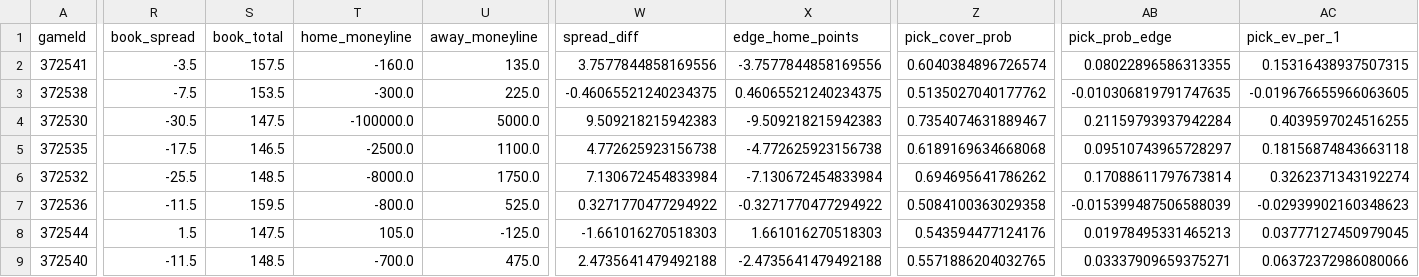
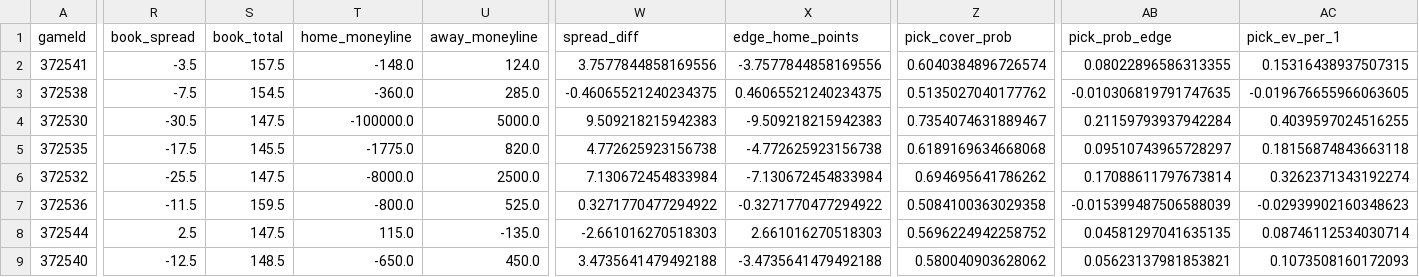
Before and after one commit to derekcnursey/codex_hoops-edge, a CSV file: predictions/preds_today.csv, drawn as a sheet; only a part is shown, gaps mark what is left out; the diff covers the shown part only; the diff names each change by its address in the sheet, - before the commit and + after, or states it on an @@ line.

Commit message:
Refine active ML transform for bracket shape

```diff
--- a/predictions/preds_today.csv
+++ b/predictions/preds_today.csv
-T2 (home_moneyline): -160.0
+T2 (home_moneyline): -148.0
-U2 (away_moneyline): 135.0
+U2 (away_moneyline): 124.0
-S3 (book_total): 153.5
+S3 (book_total): 154.5
-T3 (home_moneyline): -300.0
+T3 (home_moneyline): -360.0
-U3 (away_moneyline): 225.0
+U3 (away_moneyline): 285.0
-S5 (book_total): 146.5
+S5 (book_total): 145.5
-T5 (home_moneyline): -2500.0
+T5 (home_moneyline): -1775.0
-U5 (away_moneyline): 1100.0
+U5 (away_moneyline): 820.0
-S6 (book_total): 148.5
+S6 (book_total): 147.5
-U6 (away_moneyline): 1750.0
+U6 (away_moneyline): 2500.0
-R8 (book_spread): 1.5
+R8 (book_spread): 2.5
-T8 (home_moneyline): 105.0
+T8 (home_moneyline): 115.0
-U8 (away_moneyline): -125.0
+U8 (away_moneyline): -135.0
-W8 (spread_diff): -1.661016270518303
+W8 (spread_diff): -2.661016270518303
-X8 (edge_home_points): 1.661016270518303
+X8 (edge_home_points): 2.661016270518303
-Z8 (pick_cover_prob): 0.543594477124176
+Z8 (pick_cover_prob): 0.5696224942258752
-AB8 (pick_prob_edge): 0.01978495331465213
+AB8 (pick_prob_edge): 0.04581297041635135
-AC8 (pick_ev_per_1): 0.03777127450979045
+AC8 (pick_ev_per_1): 0.08746112534030714
-R9 (book_spread): -11.5
+R9 (book_spread): -12.5
-T9 (home_moneyline): -700.0
+T9 (home_moneyline): -650.0
-U9 (away_moneyline): 475.0
+U9 (away_moneyline): 450.0
-W9 (spread_diff): 2.4735641479492188
+W9 (spread_diff): 3.4735641479492188
-X9 (edge_home_points): -2.4735641479492188
+X9 (edge_home_points): -3.4735641479492188
-Z9 (pick_cover_prob): 0.5571886204032765
+Z9 (pick_cover_prob): 0.580040903628062
-AB9 (pick_prob_edge): 0.03337909659375271
+AB9 (pick_prob_edge): 0.05623137981853821
-AC9 (pick_ev_per_1): 0.06372372986080066
+AC9 (pick_ev_per_1): 0.1073508160172093
```
Also changed, not shown: 22 edited cells elsewhere in this file, 22 other files.
